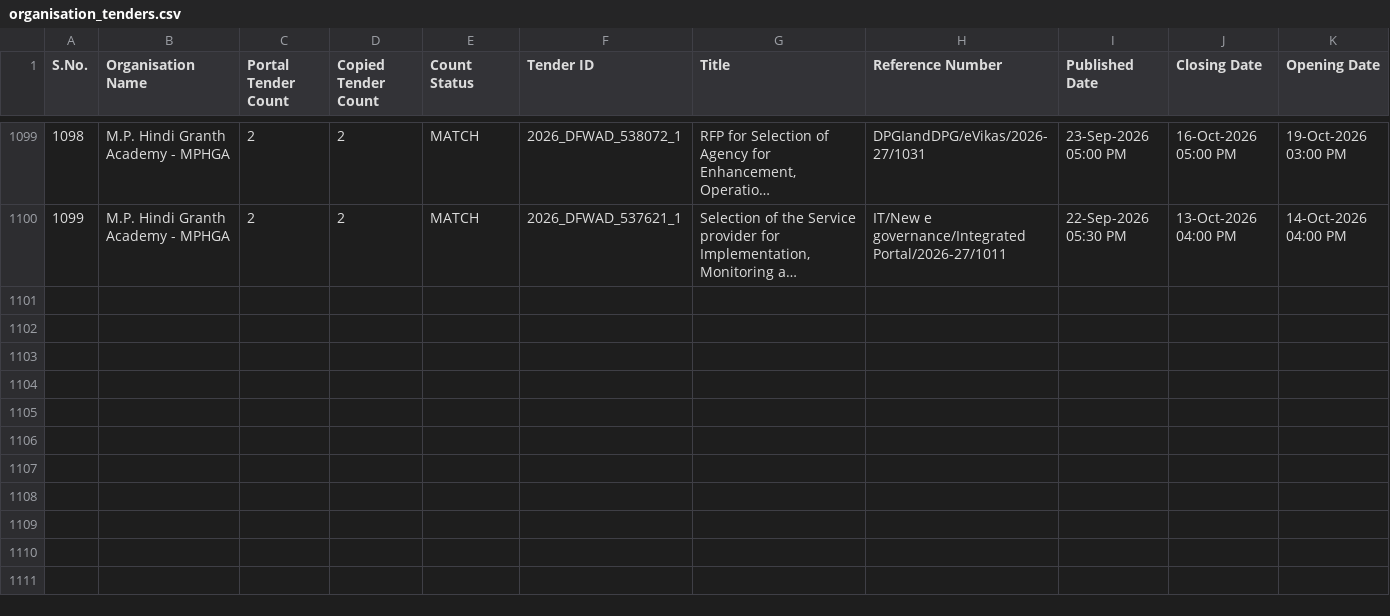
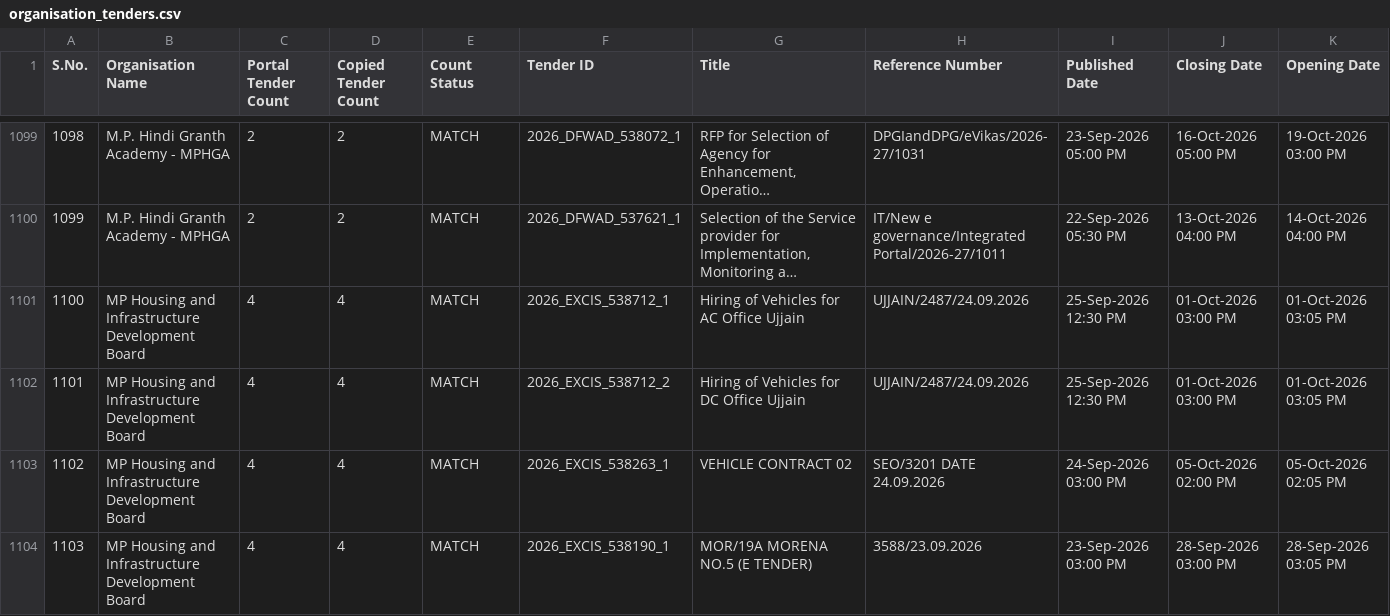
Before and after one commit to esign2015/mp-tenders, a CSV file: organisation_tenders.csv, drawn as a sheet; only a part is shown, gaps mark what is left out; long unchanged cells end in …; rows hold the shown columns only; the diff names each change by its address in the sheet, - before the commit and + after, or states it on an @@ line.

```diff
--- a/organisation_tenders.csv
+++ b/organisation_tenders.csv
+row 1101: 1100 | MP Housing and Infrastructure Development Board | 4 | 4 | MATCH | 2026_EXCIS_538712_1 | Hiring of Vehicles for AC Office Ujjain | UJJAIN/2487/24.09.2026 | 25-Sep-2026 12:30 PM | 01-Oct-2026 03:00 PM | 01-Oct-2026 03:05 PM
+row 1102: 1101 | MP Housing and Infrastructure Development Board | 4 | 4 | MATCH | 2026_EXCIS_538712_2 | Hiring of Vehicles for DC Office Ujjain | UJJAIN/2487/24.09.2026 | 25-Sep-2026 12:30 PM | 01-Oct-2026 03:00 PM | 01-Oct-2026 03:05 PM
+row 1103: 1102 | MP Housing and Infrastructure Development Board | 4 | 4 | MATCH | 2026_EXCIS_538263_1 | VEHICLE CONTRACT 02 | SEO/3201 DATE 24.09.2026 | 24-Sep-2026 03:00 PM | 05-Oct-2026 02:00 PM | 05-Oct-2026 02:05 PM
+row 1104: 1103 | MP Housing and Infrastructure Development Board | 4 | 4 | MATCH | 2026_EXCIS_538190_1 | MOR/19A MORENA NO.5 (E TENDER) | 3588/23.09.2026 | 23-Sep-2026 03:00 PM | 28-Sep-2026 03:00 PM | 28-Sep-2026 03:05 PM
```
Also changed, not shown: 1 other file.
